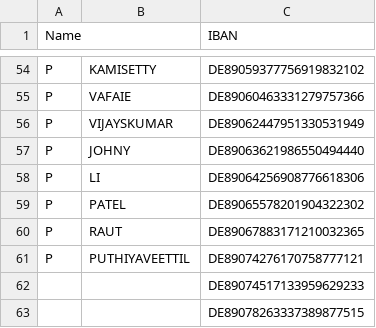
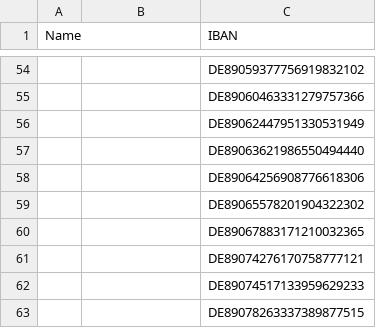
Before and after one commit to leah-zhang/agentic-ai-bootcamp-banking, a CSV file: assigned_accounts.csv, drawn as a sheet; only a part is shown, gaps mark what is left out; the diff covers the shown part only; the diff names each change by its address in the sheet, - before the commit and + after, or states it on an @@ line.

```diff
--- a/assigned_accounts.csv
+++ b/assigned_accounts.csv
-A54:A61 (Name): P
+A54:A61 (Name): (empty)
-B54: KAMISETTY
+B54: (empty)
-B55: VAFAIE
+B55: (empty)
-B56: VIJAYSKUMAR
+B56: (empty)
-B57: JOHNY
+B57: (empty)
-B58: LI
+B58: (empty)
-B59: PATEL
+B59: (empty)
-B60: RAUT
+B60: (empty)
-B61: PUTHIYAVEETTIL
+B61: (empty)
```
Also changed, not shown: 104 edited cells elsewhere in this file, 1 other file.
